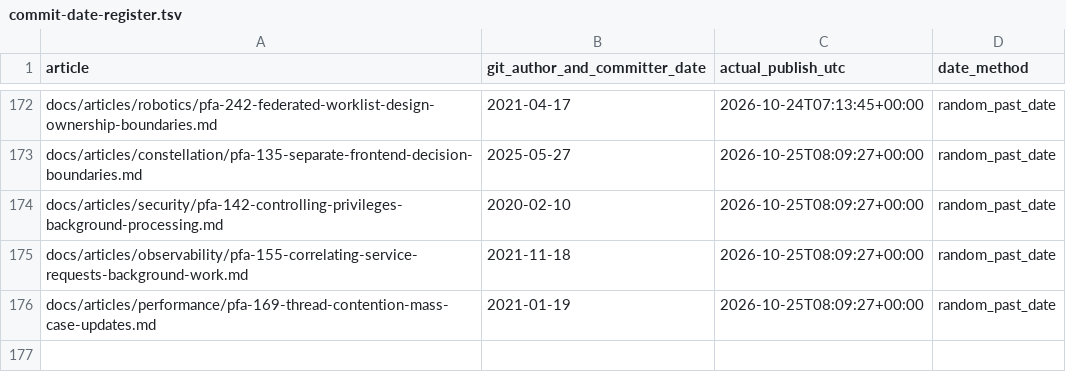
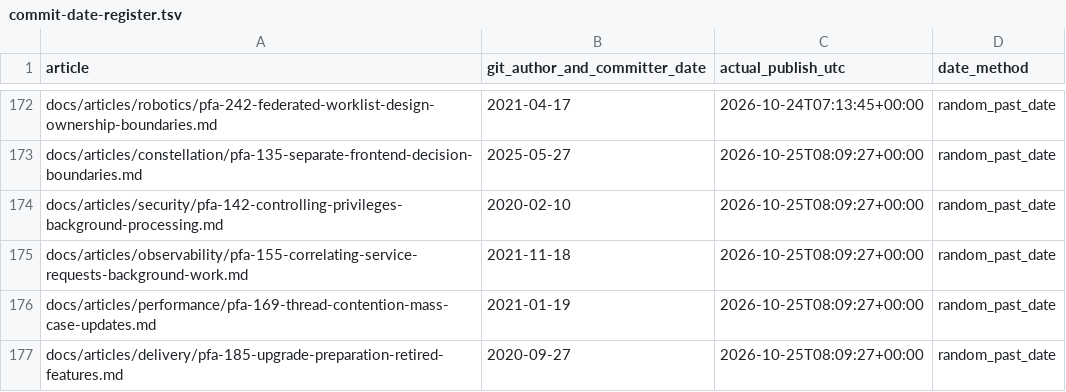
Before and after one commit to chandransandeep/pega-feature-atlas, a TSV file: docs/commit-date-register.tsv, drawn as a sheet; only a part is shown, gaps mark what is left out.

Commit message:
Publish PFA-185: pfa-185-upgrade-preparation-retired-features

```diff
--- a/docs/commit-date-register.tsv
+++ b/docs/commit-date-register.tsv
@@ -176 +176,2 @@ docs/articles/observability/pfa-155-correlating-service-requests-background-work
 docs/articles/performance/pfa-169-thread-contention-mass-case-updates.md	2021-01-19	2026-10-25T08:09:27+00:00	random_past_date
+docs/articles/delivery/pfa-185-upgrade-preparation-retired-features.md	2020-09-27	2026-10-25T08:09:27+00:00	random_past_date
```
Also changed, not shown: 3 other files.
